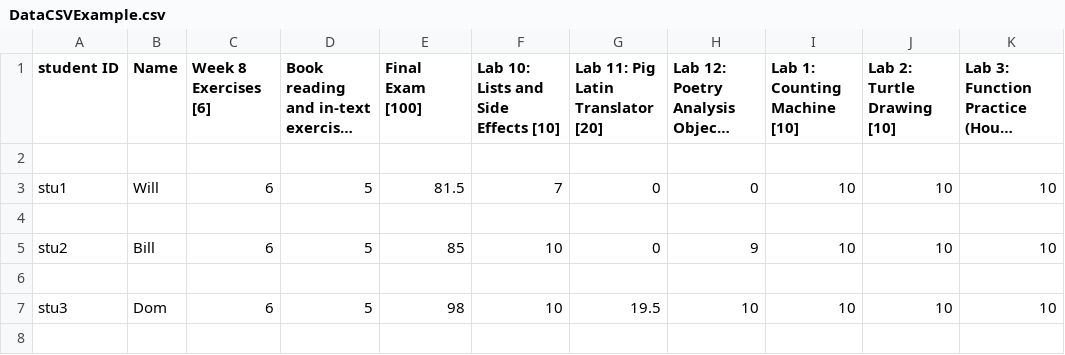
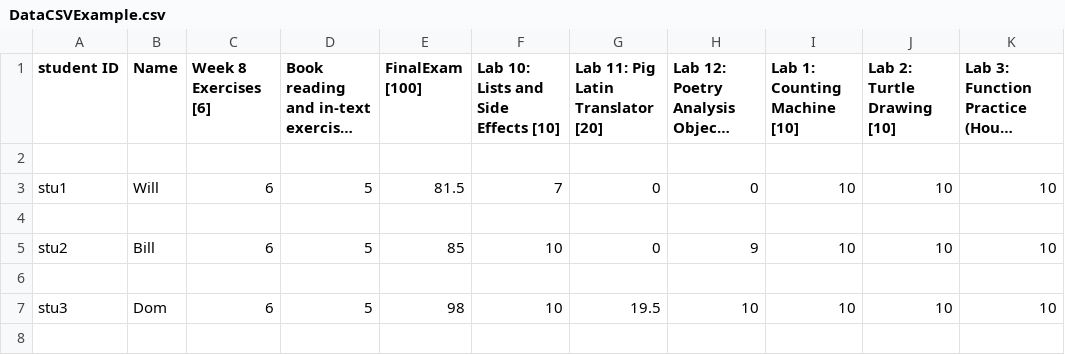
Before and after one commit to benleblanket/javar, a CSV file: src/DataCSVExample.csv, drawn as a sheet; only a part is shown; long unchanged cells end in …; the diff names each change by its address in the sheet, - before the commit and + after, or states it on an @@ line.

```diff
--- a/src/DataCSVExample.csv
+++ b/src/DataCSVExample.csv
-E1: Final Exam [100]
+E1: FinalExam [100]
```
Also changed, not shown: 2 other files.
